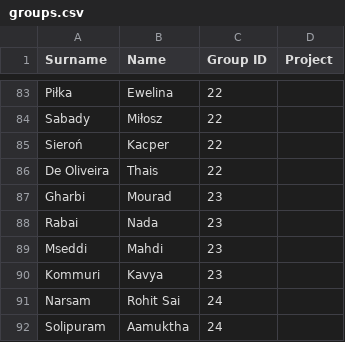
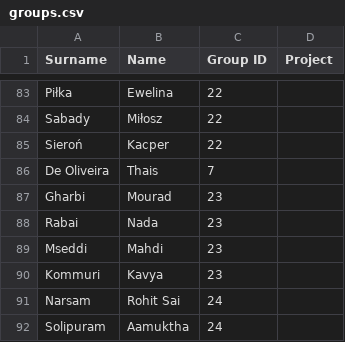
Before and after one commit to PhysicsOfData/LCP_projects_Y2, a CSV file: groups.csv, drawn as a sheet; only a part is shown, gaps mark what is left out.

Commit message:
groups updated

```diff
--- a/groups.csv
+++ b/groups.csv
@@ -85,3 +85,3 @@ Sabady;Miłosz;22;
 Sieroń;Kacper;22;
-De Oliveira;Thais;22;
+De Oliveira;Thais;7;
 Gharbi;Mourad;23;
```
